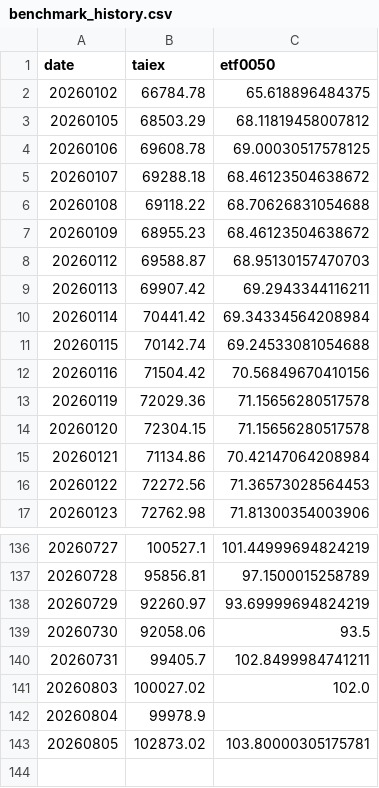
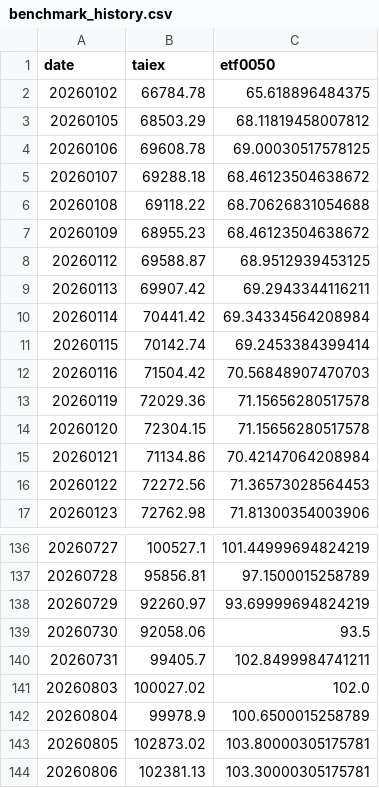
Before and after one commit to jasanlin177-hub/tsf-top5-index, a CSV file: data/benchmark_history.csv, drawn as a sheet; only a part is shown, gaps mark what is left out.

```diff
--- a/data/benchmark_history.csv
+++ b/data/benchmark_history.csv
@@ -7,7 +7,7 @@
 20260109,68955.23,68.46123504638672
-20260112,69588.87,68.95130157470703
+20260112,69588.87,68.9512939453125
 20260113,69907.42,69.2943344116211
 20260114,70441.42,69.34334564208984
-20260115,70142.74,69.24533081054688
-20260116,71504.42,70.56849670410156
+20260115,70142.74,69.2453384399414
+20260116,71504.42,70.56848907470703
 20260119,72029.36,71.15656280517578
@@ -141,3 +141,4 @@
 20260803,100027.02,102.0
-20260804,99978.9,
+20260804,99978.9,100.6500015258789
 20260805,102873.02,103.80000305175781
+20260806,102381.13,103.30000305175781
```
Also changed, not shown: data/tsf_history.csv.
